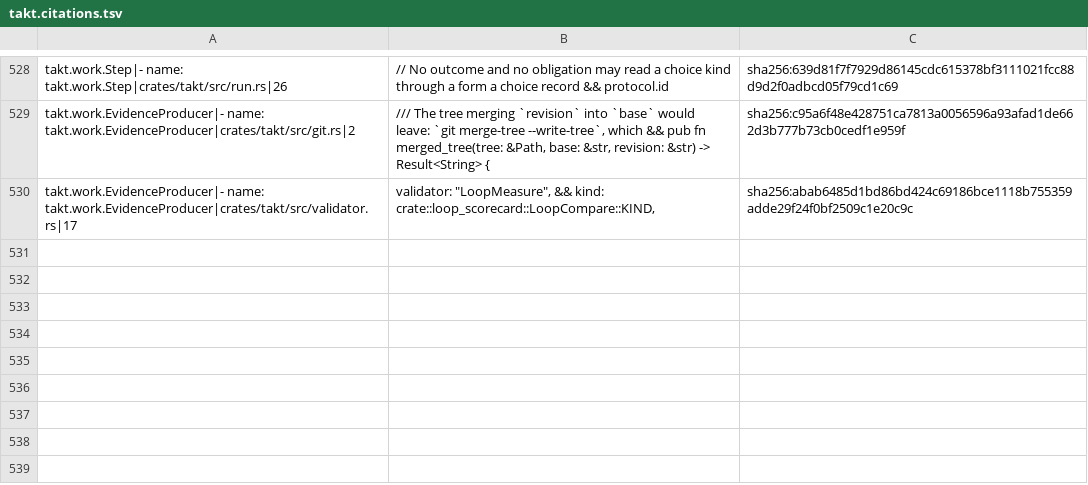
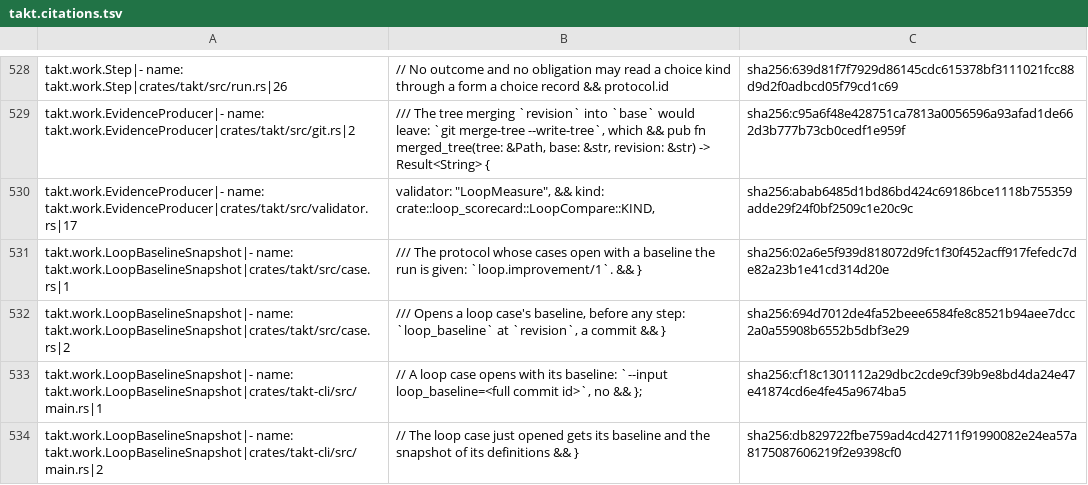
Before and after one commit to beyond10x/takt, a TSV file: ess/domains/takt.citations.tsv, drawn as a sheet; only a part is shown, gaps mark what is left out.

```diff
--- a/ess/domains/takt.citations.tsv
+++ b/ess/domains/takt.citations.tsv
@@ -543 +543,5 @@ takt.work.EvidenceProducer|- name: takt.work.EvidenceProducer|crates/takt/src/gi
 takt.work.EvidenceProducer|- name: takt.work.EvidenceProducer|crates/takt/src/validator.rs|17	validator: "LoopMeasure", && kind: crate::loop_scorecard::LoopCompare::KIND,	sha256:abab6485d1bd86bd424c69186bce1118b755359adde29f24f0bf2509c1e20c9c
+takt.work.LoopBaselineSnapshot|- name: takt.work.LoopBaselineSnapshot|crates/takt/src/case.rs|1	/// The protocol whose cases open with a baseline the run is given: `loop.improvement/1`. && }	sha256:02a6e5f939d818072d9fc1f30f452acff917fefedc7de82a23b1e41cd314d20e
+takt.work.LoopBaselineSnapshot|- name: takt.work.LoopBaselineSnapshot|crates/takt/src/case.rs|2	/// Opens a loop case's baseline, before any step: `loop_baseline` at `revision`, a commit && }	sha256:694d7012de4fa52beee6584fe8c8521b94aee7dcc2a0a55908b6552b5dbf3e29
+takt.work.LoopBaselineSnapshot|- name: takt.work.LoopBaselineSnapshot|crates/takt-cli/src/main.rs|1	// A loop case opens with its baseline: `--input loop_baseline=<full commit id>`, no && };	sha256:cf18c1301112a29dbc2cde9cf39b9e8bd4da24e47e41874cd6e4fe45a9674ba5
+takt.work.LoopBaselineSnapshot|- name: takt.work.LoopBaselineSnapshot|crates/takt-cli/src/main.rs|2	// The loop case just opened gets its baseline and the snapshot of its definitions && }	sha256:db829722fbe759ad4cd42711f91990082e24ea57a8175087606219f2e9398cf0
```
Also changed, not shown: 8 other files.
